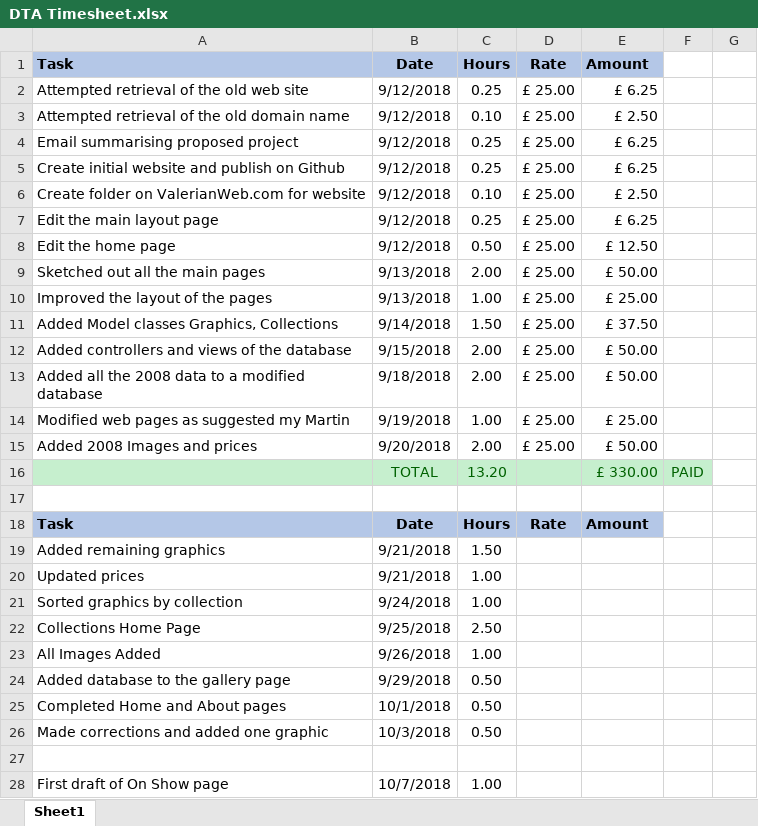
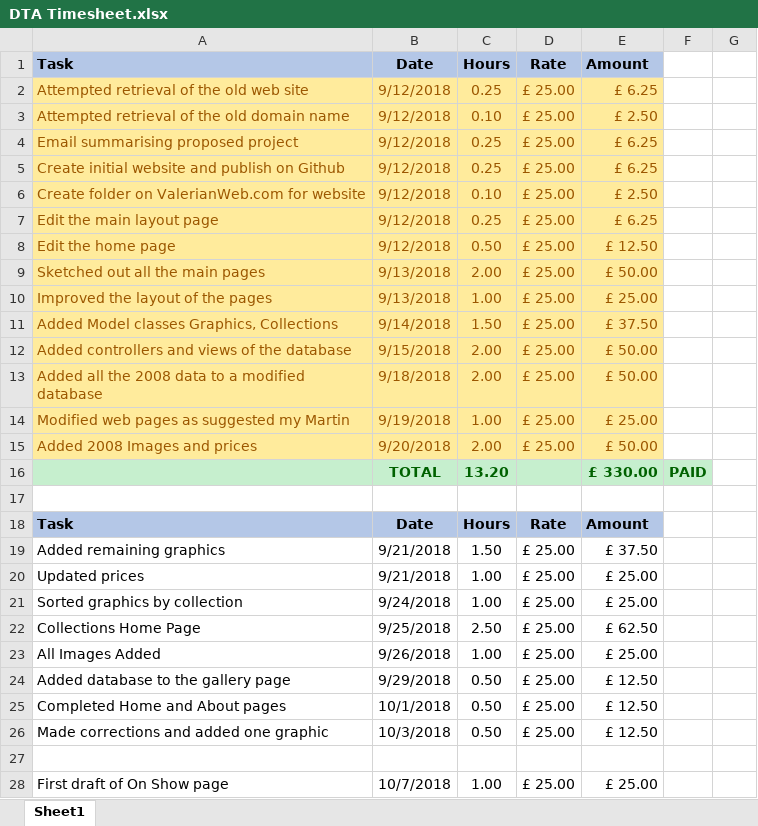
Before and after one commit to DerekPeacock/DylanTaylorArt, an Excel workbook: DTA Timesheet.xlsx, sheet Sheet1, drawn as a sheet; only a part is shown; values as stored, in another font and other column widths than the file's, no borders; the diff covers the shown part only; the diff names each change by its address in the sheet, - before the commit and + after, or states it on an @@ line.

```diff
--- a/DTA Timesheet.xlsx (sheet Sheet1)
+++ b/DTA Timesheet.xlsx (sheet Sheet1)
@@ A2:E15 fill: none → #FFEB9C, text colour: black → #9C5700 @@
-B16:C16 bold: off
+B16:C16 bold: on
-E16:F16 bold: off
+E16:F16 bold: on
-D19:D26 (Rate): (empty)
+D19:D26 (Rate): £ 25.00
-E19 (Amount): (empty)
+E19 (Amount): £ 37.50
-E20:E21 (Amount): (empty)
+E20:E21 (Amount): £ 25.00
-E22 (Amount): (empty)
+E22 (Amount): £ 62.50
-E23 (Amount): (empty)
+E23 (Amount): £ 25.00
-E24:E26 (Amount): (empty)
+E24:E26 (Amount): £ 12.50
-D28 (Rate): (empty)
+D28 (Rate): £ 25.00
-E28 (Amount): (empty)
+E28 (Amount): £ 25.00
```
Also changed, not shown: 6 added rows, 14 edited cells and cell formats elsewhere in this sheet, 3 other files.
